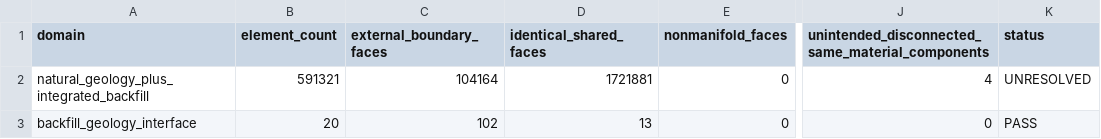
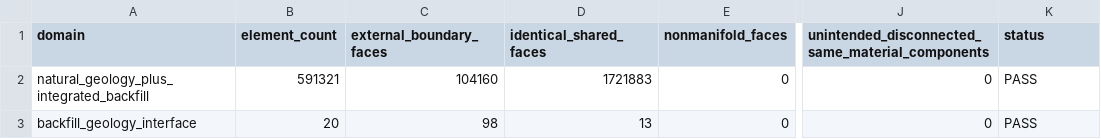
Before and after one commit to huleuu888-netizen/todo-list, a CSV file: abaqus-audit/3d-v15.13/v15_13_foundation_topology_audit.csv, drawn as a sheet; only a part is shown, gaps mark what is left out; the diff names each change by its address in the sheet, - before the commit and + after, or states it on an @@ line.

```diff
--- a/abaqus-audit/3d-v15.13/v15_13_foundation_topology_audit.csv
+++ b/abaqus-audit/3d-v15.13/v15_13_foundation_topology_audit.csv
-C2 (external_boundary_faces): 104164
+C2 (external_boundary_faces): 104160
-D2 (identical_shared_faces): 1721881
+D2 (identical_shared_faces): 1721883
-J2: 4
+J2: 0
-K2 (status): UNRESOLVED
+K2 (status): PASS
-C3 (external_boundary_faces): 102
+C3 (external_boundary_faces): 98
```
Also changed, not shown: abaqus-audit/3d-v15.13/v15_13_foundation_component_resolution.csv, abaqus-audit/3d-v15.13/v15_13_foundation_components.csv, 14 other files.
